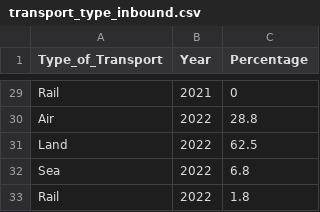
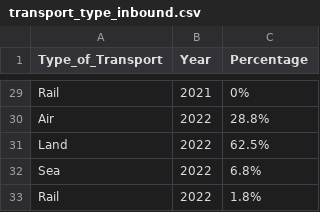
Before and after one commit to SiewWei-Wan03/FIT3179, a CSV file: A2/transport_type_inbound.csv, drawn as a sheet; only a part is shown, gaps mark what is left out; the diff covers the shown part only; the diff names each change by its address in the sheet, - before the commit and + after, or states it on an @@ line.

```diff
--- a/A2/transport_type_inbound.csv
+++ b/A2/transport_type_inbound.csv
-C29 (Percentage): 0
+C29 (Percentage): 0%
-C30 (Percentage): 28.8
+C30 (Percentage): 28.8%
-C31 (Percentage): 62.5
+C31 (Percentage): 62.5%
-C32 (Percentage): 6.8
+C32 (Percentage): 6.8%
-C33 (Percentage): 1.8
+C33 (Percentage): 1.8%
```
Also changed, not shown: 27 edited cells elsewhere in this file.
